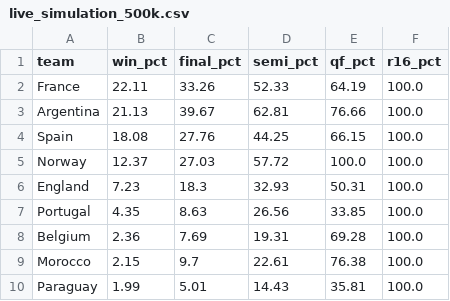
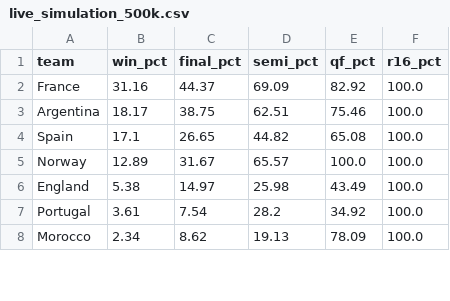
Before and after one commit to SROTRIYOSENGUPTA/wc2026-prediction, a CSV file: outputs/live_simulation_500k.csv, drawn as a sheet; only a part is shown; the diff covers the shown part only.

```diff
--- a/outputs/live_simulation_500k.csv
+++ b/outputs/live_simulation_500k.csv
@@ -1,10 +1,8 @@
 team,win_pct,final_pct,semi_pct,qf_pct,r16_pct
-France,22.11,33.26,52.33,64.19,100.0
-Argentina,21.13,39.67,62.81,76.66,100.0
-Spain,18.08,27.76,44.25,66.15,100.0
-Norway,12.37,27.03,57.72,100.0,100.0
-England,7.23,18.3,32.93,50.31,100.0
-Portugal,4.35,8.63,26.56,33.85,100.0
-Belgium,2.36,7.69,19.31,69.28,100.0
-Morocco,2.15,9.7,22.61,76.38,100.0
-Paraguay,1.99,5.01,14.43,35.81,100.0
+France,31.16,44.37,69.09,82.92,100.0
+Argentina,18.17,38.75,62.51,75.46,100.0
+Spain,17.1,26.65,44.82,65.08,100.0
+Norway,12.89,31.67,65.57,100.0,100.0
+England,5.38,14.97,25.98,43.49,100.0
+Portugal,3.61,7.54,28.2,34.92,100.0
+Morocco,2.34,8.62,19.13,78.09,100.0
```
Also changed, not shown: 2 added rows, 1 moved row and 23 edited cells elsewhere in this file, 11 other files.
